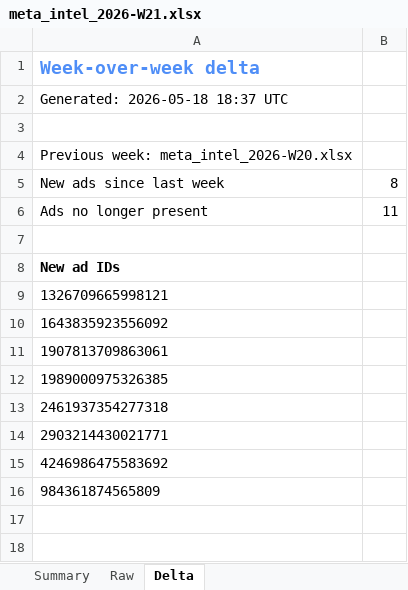
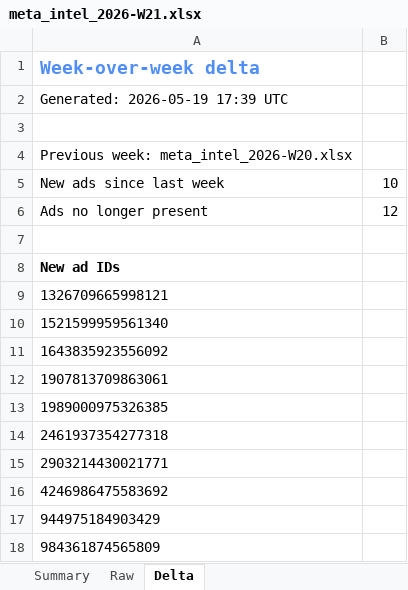
Before and after one commit to divisingh19988-gif/listn-intel, an Excel workbook: reports/meta_intel_2026-W21.xlsx, sheet Delta, drawn as a sheet; values as stored, in another font and other column widths than the file's, no borders; the diff names each change by its address in the sheet, - before the commit and + after, or states it on an @@ line.

```diff
--- a/reports/meta_intel_2026-W21.xlsx (sheet Delta)
+++ b/reports/meta_intel_2026-W21.xlsx (sheet Delta)
-A2: Generated: 2026-05-18 18:37 UTC
+A2: Generated: 2026-05-19 17:39 UTC
-B5: 8
+B5: 10
-B6: 11
+B6: 12
+row 10: 1521599959561340
+row 17: 944975184903429
```
Also changed, not shown: sheet Raw, sheet Summary, reports/ai_readiness_2026-W21.xlsx, reports/seo_intel_2026-W21.xlsx, 5 other files.
